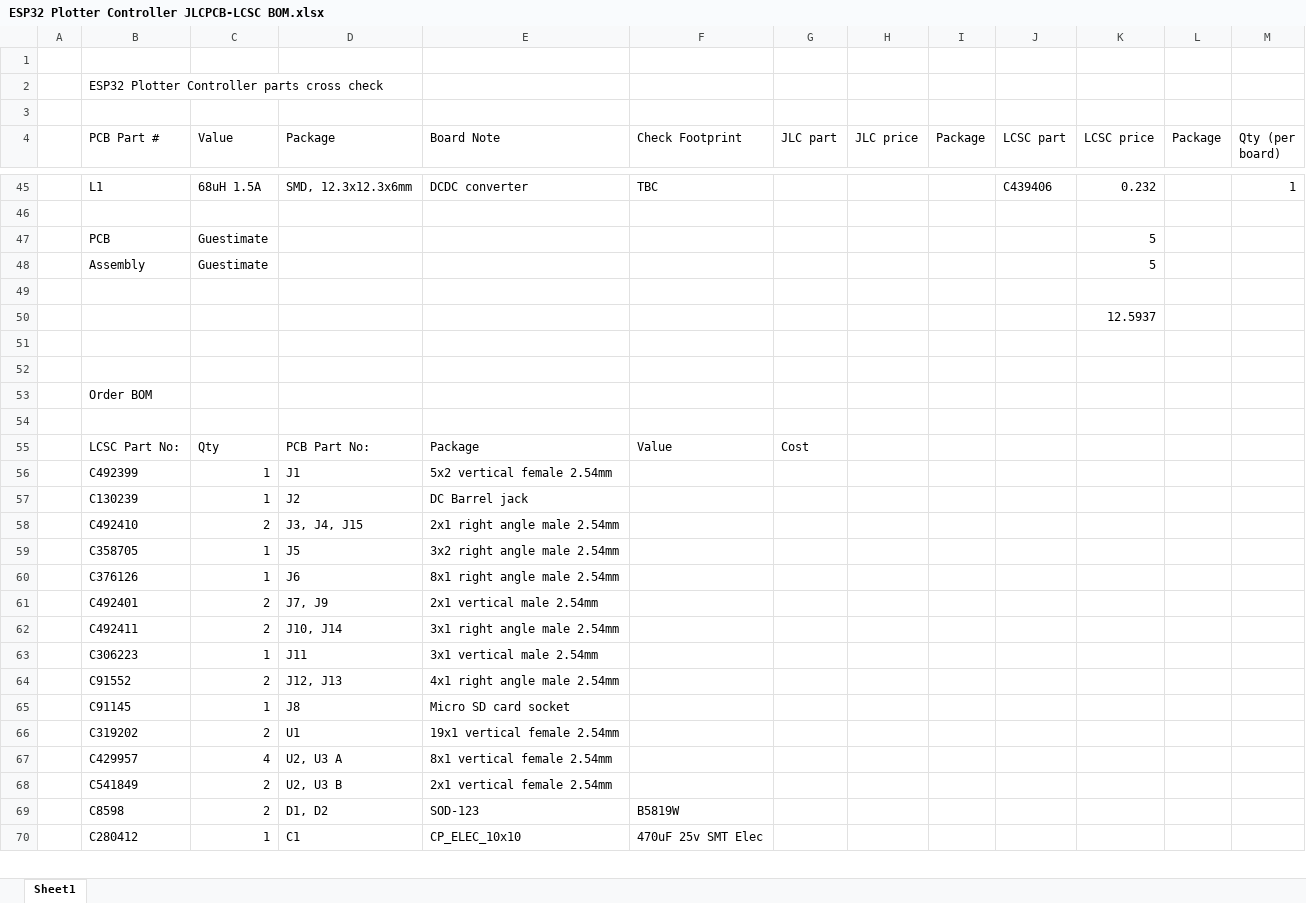
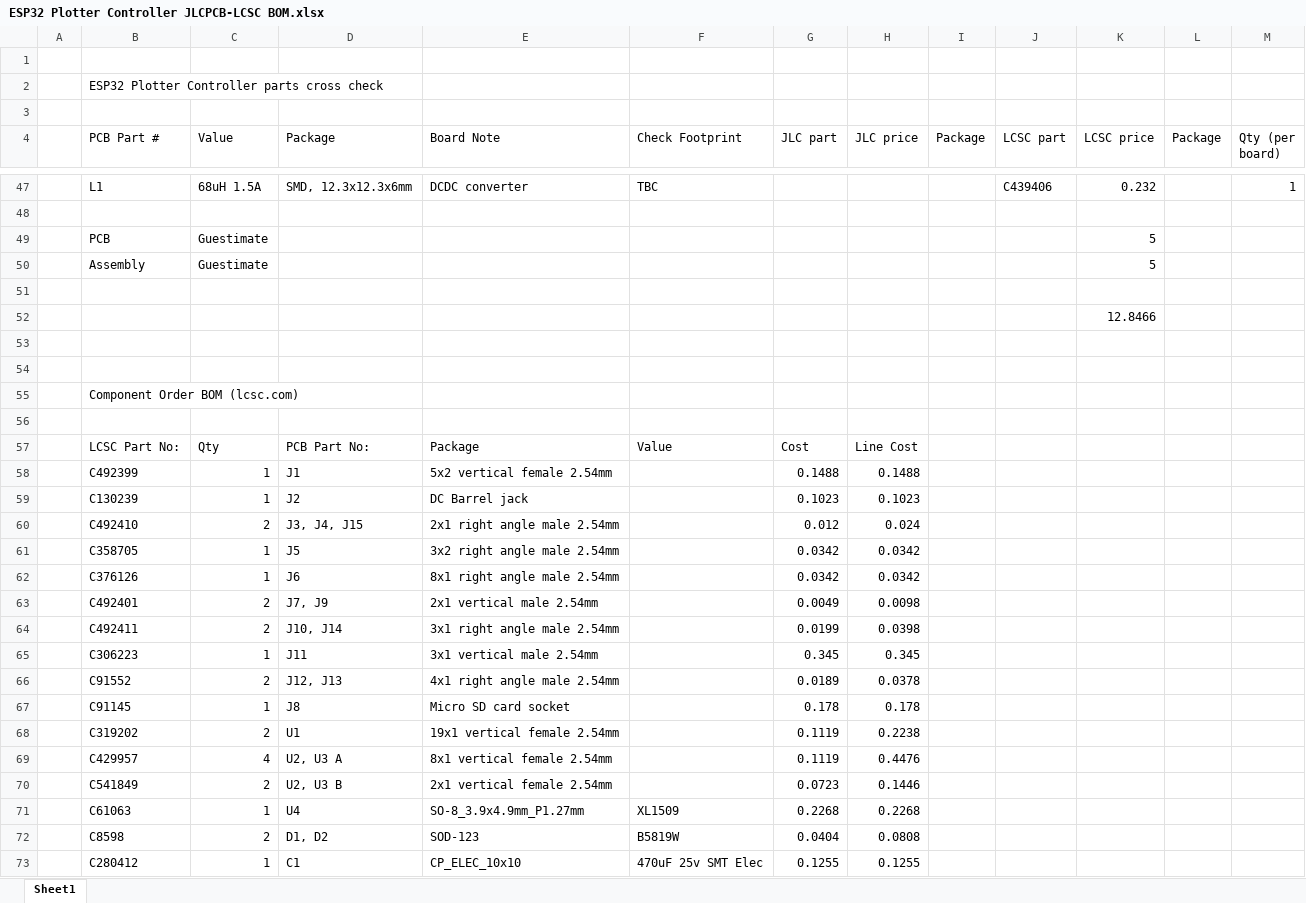
Before and after one commit to MarkJB/ESP32_Plotter_Controller, an Excel workbook: ESP32 Plotter Controller JLCPCB-LCSC BOM.xlsx, sheet Sheet1, drawn as a sheet; only a part is shown, gaps mark what is left out; values as stored, in another font and other column widths than the file's, no borders; addresses are those after the commit; the diff covers the shown part only; the diff names each change by its address in the sheet, - before the commit and + after, or states it on an @@ line.

```diff
--- a/ESP32 Plotter Controller JLCPCB-LCSC BOM.xlsx (sheet Sheet1)
+++ b/ESP32 Plotter Controller JLCPCB-LCSC BOM.xlsx (sheet Sheet1)
-K52 (LCSC price): 12.5937
+K52 (LCSC price): 12.8466
-B55 (PCB Part #): Order BOM
+B55 (PCB Part #): Component Order BOM (lcsc.com)
-H57 (JLC price): (empty)
+H57 (JLC price): Line Cost
-G58 (JLC part): (empty)
+G58 (JLC part): 0.1488
-H58 (JLC price): (empty)
+H58 (JLC price): 0.1488
-G59 (JLC part): (empty)
+G59 (JLC part): 0.1023
-H59 (JLC price): (empty)
+H59 (JLC price): 0.1023
-G60 (JLC part): (empty)
+G60 (JLC part): 0.012
-H60 (JLC price): (empty)
+H60 (JLC price): 0.024
-G61:G62 (JLC part): (empty)
+G61:G62 (JLC part): 0.0342
-H61:H62 (JLC price): (empty)
+H61:H62 (JLC price): 0.0342
-G63 (JLC part): (empty)
+G63 (JLC part): 0.0049
-H63 (JLC price): (empty)
+H63 (JLC price): 0.0098
-G64 (JLC part): (empty)
+G64 (JLC part): 0.0199
-H64 (JLC price): (empty)
+H64 (JLC price): 0.0398
-G65 (JLC part): (empty)
+G65 (JLC part): 0.345
-H65 (JLC price): (empty)
+H65 (JLC price): 0.345
-G66 (JLC part): (empty)
+G66 (JLC part): 0.0189
-H66 (JLC price): (empty)
+H66 (JLC price): 0.0378
-G67 (JLC part): (empty)
+G67 (JLC part): 0.178
-H67 (JLC price): (empty)
+H67 (JLC price): 0.178
-G68:G69 (JLC part): (empty)
+G68:G69 (JLC part): 0.1119
-H68 (JLC price): (empty)
+H68 (JLC price): 0.2238
-H69 (JLC price): (empty)
+H69 (JLC price): 0.4476
-G70 (JLC part): (empty)
+G70 (JLC part): 0.0723
-H70 (JLC price): (empty)
+H70 (JLC price): 0.1446
+row 71:  | C61063 | 1 | U4 | SO-8_3.9x4.9mm_P1.27mm | XL1509 | 0.2268 | 0.2268
-G72 (JLC part): (empty)
+G72 (JLC part): 0.0404
-H72 (JLC price): (empty)
+H72 (JLC price): 0.0808
-G73 (JLC part): (empty)
+G73 (JLC part): 0.1255
-H73 (JLC price): (empty)
+H73 (JLC price): 0.1255
```
Also changed, not shown: 6 added rows, 1 removed row and 17 edited cells elsewhere in this sheet, 9 other files.
